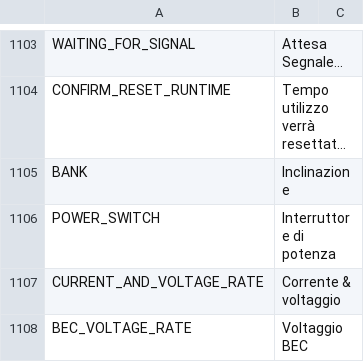
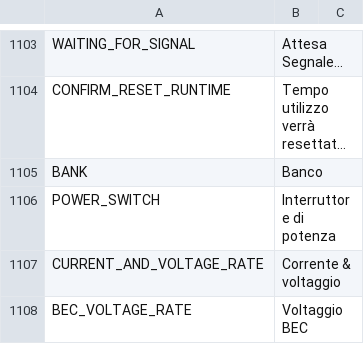
Before and after one commit to tbrautaset/ETHOS-Feedback-Community, a CSV file: translations/display/it.csv, drawn as a sheet; only a part is shown, gaps mark what is left out; long unchanged cells end in …; the diff names each change by its address in the sheet, - before the commit and + after, or states it on an @@ line.

Commit message:
Update it.csv

```diff
--- a/translations/display/it.csv
+++ b/translations/display/it.csv
-B1105: Inclinazione
+B1105: Banco
```
